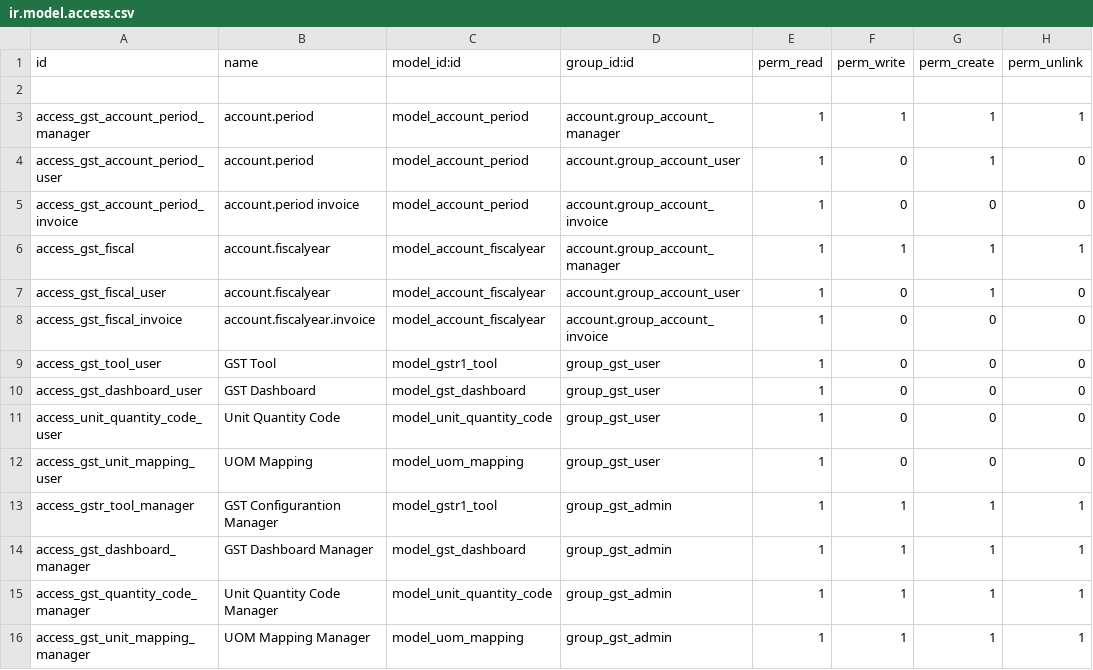
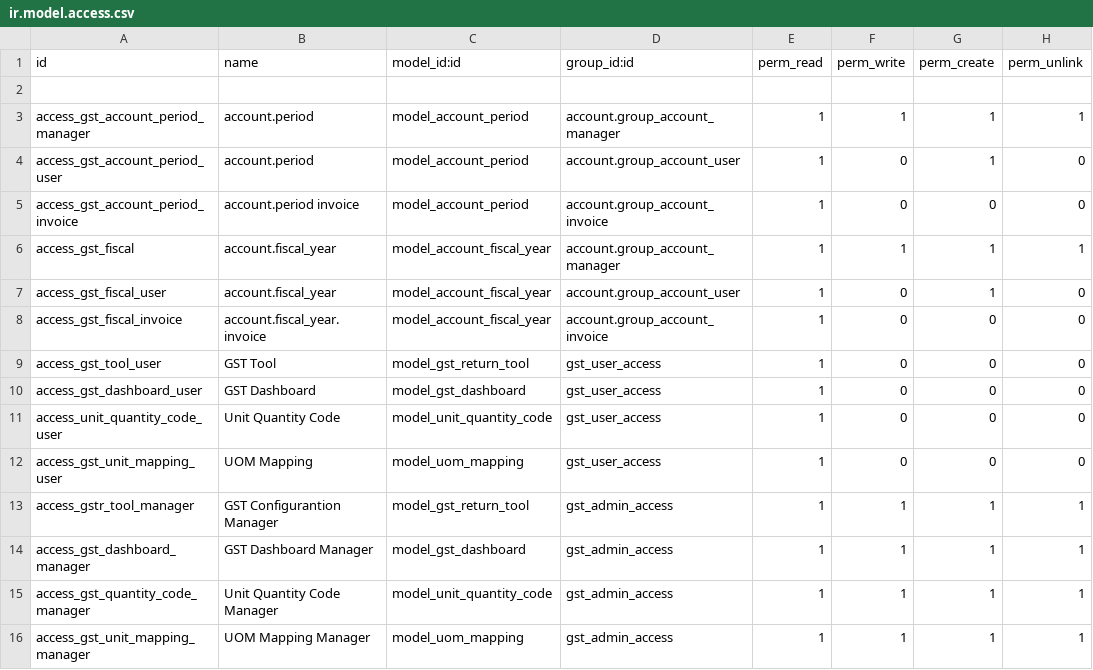
Before and after one commit to planetodooofficial/slc_gst_tds_rewrite, a CSV file: slc_gst_tds_rewrite/security/ir.model.access.csv, drawn as a sheet.

```diff
--- a/slc_gst_tds_rewrite/security/ir.model.access.csv
+++ b/slc_gst_tds_rewrite/security/ir.model.access.csv
@@ -5,12 +5,12 @@ access_gst_account_period_user,account.period,model_account_period,account.group
 access_gst_account_period_invoice,account.period invoice,model_account_period,account.group_account_invoice,1,0,0,0
-access_gst_fiscal,account.fiscalyear,model_account_fiscalyear,account.group_account_manager,1,1,1,1
-access_gst_fiscal_user,account.fiscalyear,model_account_fiscalyear,account.group_account_user,1,0,1,0
-access_gst_fiscal_invoice,account.fiscalyear.invoice,model_account_fiscalyear,account.group_account_invoice,1,0,0,0
-access_gst_tool_user,GST Tool,model_gstr1_tool,group_gst_user,1,0,0,0
-access_gst_dashboard_user,GST Dashboard,model_gst_dashboard,group_gst_user,1,0,0,0
-access_unit_quantity_code_user,Unit Quantity Code,model_unit_quantity_code,group_gst_user,1,0,0,0
-access_gst_unit_mapping_user,UOM Mapping,model_uom_mapping,group_gst_user,1,0,0,0
-access_gstr_tool_manager,GST Configurantion Manager,model_gstr1_tool,group_gst_admin,1,1,1,1
-access_gst_dashboard_manager,GST Dashboard Manager,model_gst_dashboard,group_gst_admin,1,1,1,1
-access_gst_quantity_code_manager,Unit Quantity Code Manager,model_unit_quantity_code,group_gst_admin,1,1,1,1
-access_gst_unit_mapping_manager,UOM Mapping Manager,model_uom_mapping,group_gst_admin,1,1,1,1
+access_gst_fiscal,account.fiscal_year,model_account_fiscal_year,account.group_account_manager,1,1,1,1
+access_gst_fiscal_user,account.fiscal_year,model_account_fiscal_year,account.group_account_user,1,0,1,0
+access_gst_fiscal_invoice,account.fiscal_year.invoice,model_account_fiscal_year,account.group_account_invoice,1,0,0,0
+access_gst_tool_user,GST Tool,model_gst_return_tool,gst_user_access,1,0,0,0
+access_gst_dashboard_user,GST Dashboard,model_gst_dashboard,gst_user_access,1,0,0,0
+access_unit_quantity_code_user,Unit Quantity Code,model_unit_quantity_code,gst_user_access,1,0,0,0
+access_gst_unit_mapping_user,UOM Mapping,model_uom_mapping,gst_user_access,1,0,0,0
+access_gstr_tool_manager,GST Configurantion Manager,model_gst_return_tool,gst_admin_access,1,1,1,1
+access_gst_dashboard_manager,GST Dashboard Manager,model_gst_dashboard,gst_admin_access,1,1,1,1
+access_gst_quantity_code_manager,Unit Quantity Code Manager,model_unit_quantity_code,gst_admin_access,1,1,1,1
+access_gst_unit_mapping_manager,UOM Mapping Manager,model_uom_mapping,gst_admin_access,1,1,1,1
```
Also changed, not shown: 35 other files.
